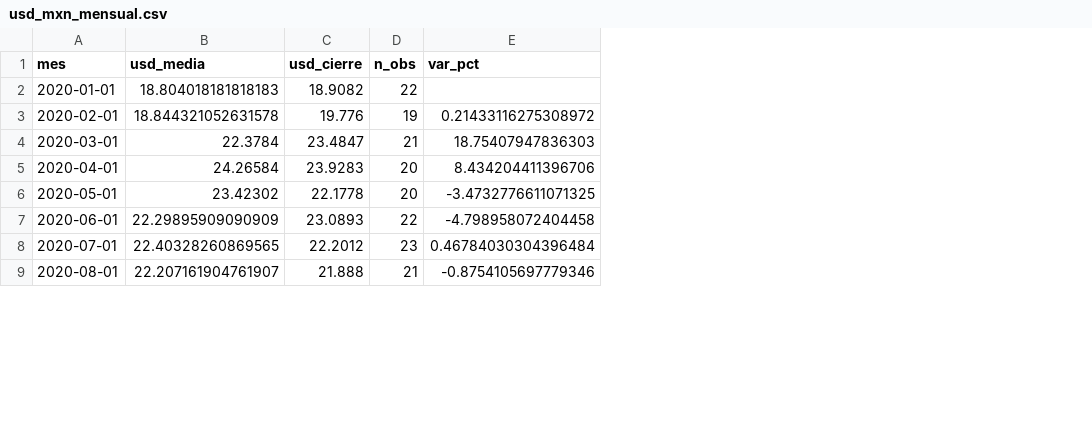
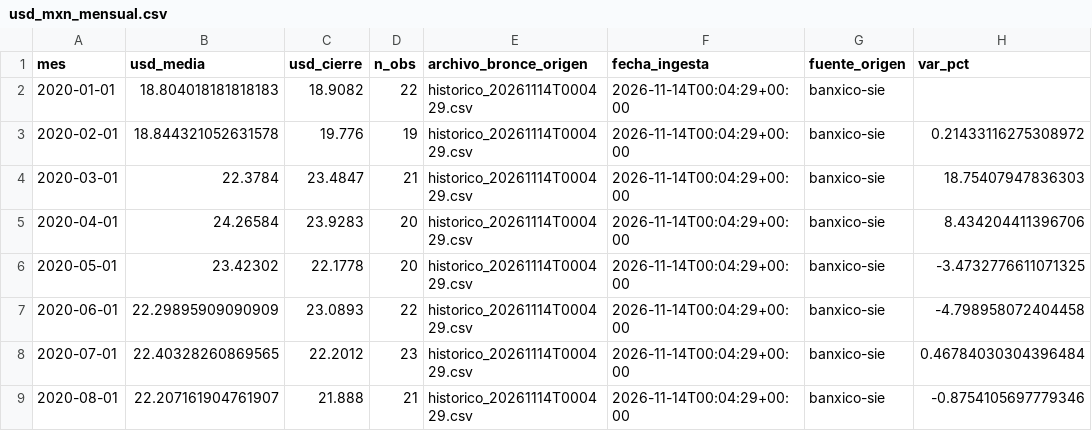
Before and after one commit to Miguel-iso21/Trusted_Data_Lab, a CSV file: data/oro/usd_mxn_mensual.csv, drawn as a sheet; only a part is shown; the diff names each change by its address in the sheet, - before the commit and + after, or states it on an @@ line.

Commit message:
E2: Fuente especializada DENUE (GeoPandas), linaje de Capa Oro a Bronce, declaracion de etica y relatoria

```diff
--- a/data/oro/usd_mxn_mensual.csv
+++ b/data/oro/usd_mxn_mensual.csv
+column E (archivo_bronce_origen), rows 2-9: all historico_20261114T000429.csv
+column F (fecha_ingesta), rows 2-9: all 2026-11-14T00:04:29+00:00
+column G (fuente_origen), rows 2-9: all banxico-sie
```
Also changed, not shown: calidad/defectos-jose-miguel-castellanos.csv, calidad/fiabilidad.csv, 33 other files.
